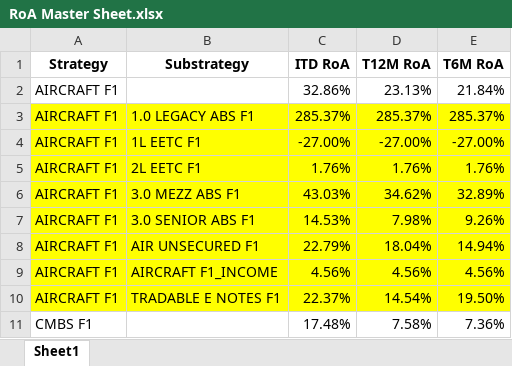
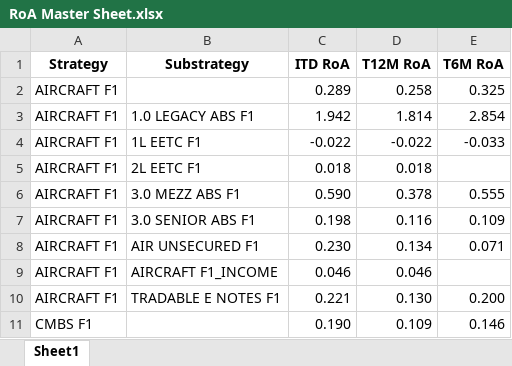
Before and after one commit to brettwilzbach/portfolio_optimizer_streamlit, an Excel workbook: RoA Master Sheet.xlsx, sheet Sheet1, drawn as a sheet; only a part is shown; values as stored, in another font and other column widths than the file's, no borders; removed rows and columns are numbered as before the commit, all else as after; the diff covers the shown part only; the diff names each change by its address in the sheet, - before the commit and + after, or states it on an @@ line.

```diff
--- a/RoA Master Sheet.xlsx (sheet Sheet1)
+++ b/RoA Master Sheet.xlsx (sheet Sheet1)
-row 2: AIRCRAFT F1 |  | 32.86% | 23.13% | 21.84%
+row 2: AIRCRAFT F1 |  | 0.289 | 0.258 | 0.325
-A3:E10 fill: #FFFF00
+A3:E10 fill: none
-C3 (ITD RoA): 285.37%
+C3 (ITD RoA): 1.942
-D3 (T12M RoA): 285.37%
+D3 (T12M RoA): 1.814
-E3 (T6M RoA): 285.37%
+E3 (T6M RoA): 2.854
-C4 (ITD RoA): -27.00%
+C4 (ITD RoA): -0.022
-D4 (T12M RoA): -27.00%
+D4 (T12M RoA): -0.022
-E4 (T6M RoA): -27.00%
+E4 (T6M RoA): -0.033
-C5 (ITD RoA): 1.76%
+C5 (ITD RoA): 0.018
-D5 (T12M RoA): 1.76%
+D5 (T12M RoA): 0.018
-E5 (T6M RoA): 1.76%
+E5 (T6M RoA): (empty)
-C6 (ITD RoA): 43.03%
+C6 (ITD RoA): 0.590
-D6 (T12M RoA): 34.62%
+D6 (T12M RoA): 0.378
-E6 (T6M RoA): 32.89%
+E6 (T6M RoA): 0.555
-C7 (ITD RoA): 14.53%
+C7 (ITD RoA): 0.198
-D7 (T12M RoA): 7.98%
+D7 (T12M RoA): 0.116
-E7 (T6M RoA): 9.26%
+E7 (T6M RoA): 0.109
-C8 (ITD RoA): 22.79%
+C8 (ITD RoA): 0.230
-D8 (T12M RoA): 18.04%
+D8 (T12M RoA): 0.134
-E8 (T6M RoA): 14.94%
+E8 (T6M RoA): 0.071
-C9 (ITD RoA): 4.56%
+C9 (ITD RoA): 0.046
-D9 (T12M RoA): 4.56%
+D9 (T12M RoA): 0.046
-E9 (T6M RoA): 4.56%
+E9 (T6M RoA): (empty)
-C10 (ITD RoA): 22.37%
+C10 (ITD RoA): 0.221
-D10 (T12M RoA): 14.54%
+D10 (T12M RoA): 0.130
-E10 (T6M RoA): 19.50%
+E10 (T6M RoA): 0.200
-row 11: CMBS F1 |  | 17.48% | 7.58% | 7.36%
+row 11: CMBS F1 |  | 0.190 | 0.109 | 0.146
```
Also changed, not shown: 5 added rows, 4 removed rows, 36 edited cells and cell formats elsewhere in this sheet, Aggregate Monthly RoA.xlsx, 15 other files.
